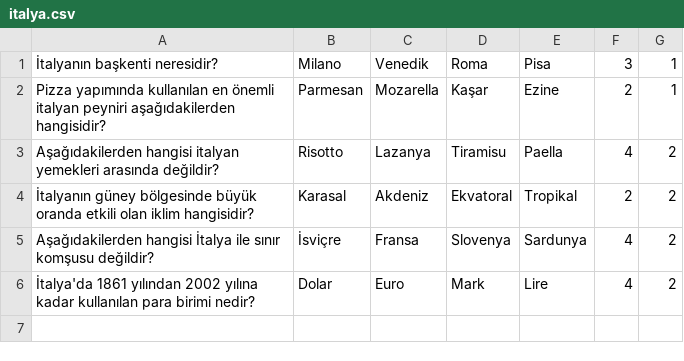
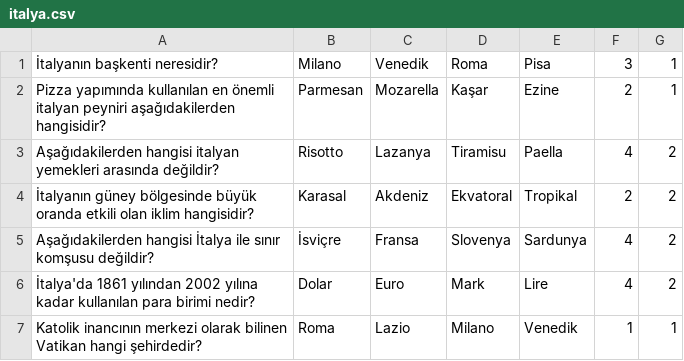
Before and after one commit to KursatSahin/BiDunyaSoru, a CSV file: data/ulkeler/italya.csv, drawn as a sheet; the diff names each change by its address in the sheet, - before the commit and + after, or states it on an @@ line.

Commit message:
Update italya.csv

```diff
--- a/data/ulkeler/italya.csv
+++ b/data/ulkeler/italya.csv
+row 7: Katolik inancının merkezi olarak bilinen Vatikan hangi şehirdedir? | Roma | Lazio | Milano | Venedik | 1 | 1
```
